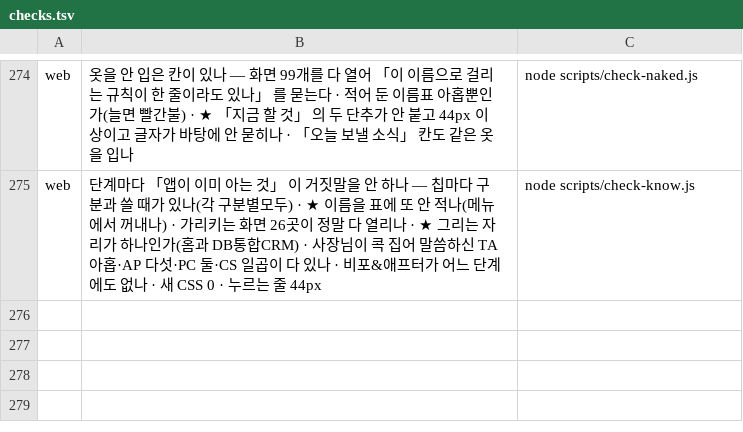
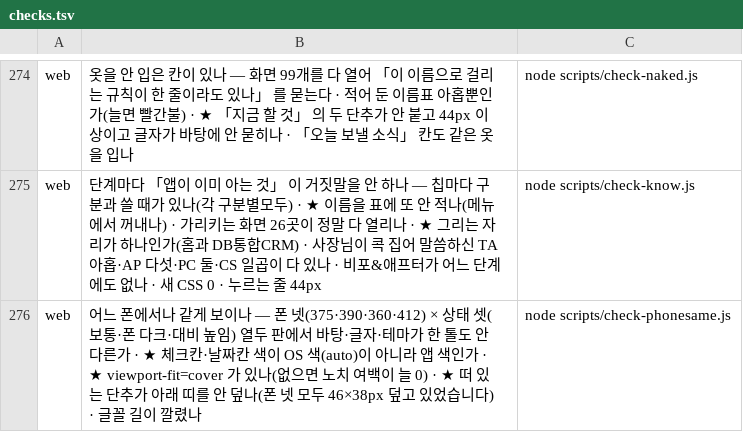
Before and after one commit to asdf827258-lab/apex-crm, a TSV file: scripts/checks.tsv, drawn as a sheet; only a part is shown, gaps mark what is left out.

```diff
--- a/scripts/checks.tsv
+++ b/scripts/checks.tsv
@@ -275 +275,2 @@ web	옷을 안 입은 칸이 있나 — 화면 99개를 다 열어 「이 이름
 web	단계마다 「앱이 이미 아는 것」 이 거짓말을 안 하나 — 칩마다 구분과 쓸 때가 있나(각 구분별모두) · ★ 이름을 표에 또 안 적나(메뉴에서 꺼내나) · 가리키는 화면 26곳이 정말 다 열리나 · ★ 그리는 자리가 하나인가(홈과 DB통합CRM) · 사장님이 콕 집어 말씀하신 TA 아홉·AP 다섯·PC 둘·CS 일곱이 다 있나 · 비포&애프터가 어느 단계에도 없나 · 새 CSS 0 · 누르는 줄 44px	node scripts/check-know.js
+web	어느 폰에서나 같게 보이나 — 폰 넷(375·390·360·412) × 상태 셋(보통·폰 다크·대비 높임) 열두 판에서 바탕·글자·테마가 한 톨도 안 다른가 · ★ 체크칸·날짜칸 색이 OS 색(auto)이 아니라 앱 색인가 · ★ viewport-fit=cover 가 있나(없으면 노치 여백이 늘 0) · ★ 떠 있는 단추가 아래 띠를 안 덮나(폰 넷 모두 46×38px 덮고 있었습니다) · 글꼴 길이 깔렸나	node scripts/check-phonesame.js
```
Also changed, not shown: docs/말씀대장.tsv, 2 other files.
